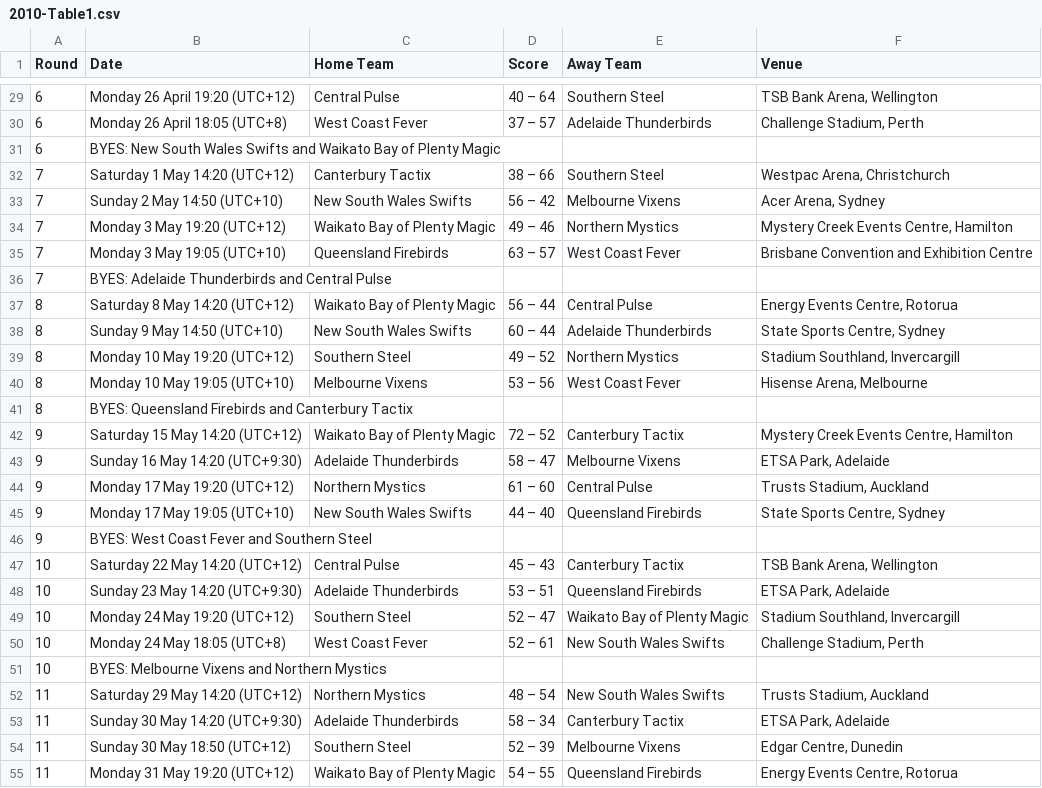
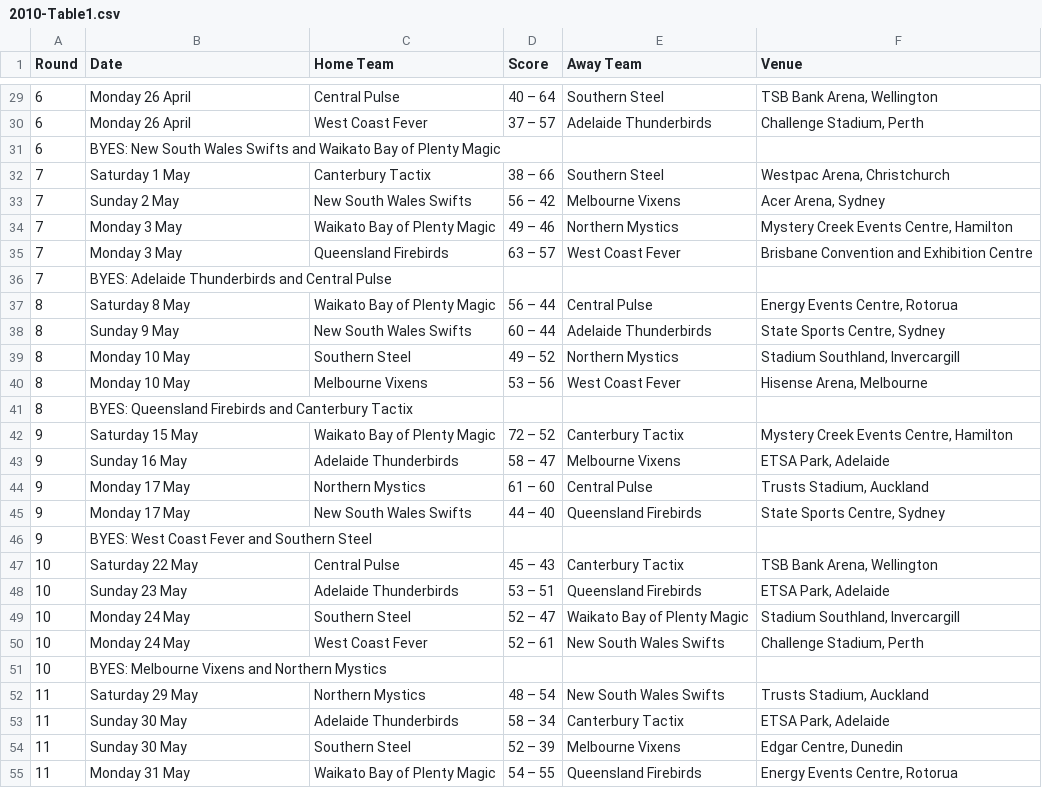
Before and after one commit to CameronProbert/VUW-SWEN303-Assignment4, a CSV file: Pages/data/2010-Table1.csv, drawn as a sheet; only a part is shown, gaps mark what is left out; the diff covers the shown part only.

```diff
--- a/Pages/data/2010-Table1.csv
+++ b/Pages/data/2010-Table1.csv
@@ -29,27 +29,27 @@ Round,Date,Home Team,Score,Away Team,Venue
-6,"Monday 26 April 19:20 (UTC+12)",Central Pulse, 40 – 64,Southern Steel,"TSB Bank Arena, Wellington"
-6,"Monday 26 April 18:05 (UTC+8)",West Coast Fever, 37 – 57,Adelaide Thunderbirds,"Challenge Stadium, Perth"
+6,Monday 26 April,Central Pulse, 40 – 64,Southern Steel,"TSB Bank Arena, Wellington"
+6,Monday 26 April,West Coast Fever, 37 – 57,Adelaide Thunderbirds,"Challenge Stadium, Perth"
 6,BYES:  New South Wales Swifts and Waikato Bay of Plenty Magic,,,,
-7,"Saturday 1 May 14:20 (UTC+12)",Canterbury Tactix, 38 – 66,Southern Steel,"Westpac Arena, Christchurch"
-7,"Sunday 2 May 14:50 (UTC+10)",New South Wales Swifts, 56 – 42,Melbourne Vixens,"Acer Arena, Sydney"
-7,"Monday 3 May 19:20 (UTC+12)",Waikato Bay of Plenty Magic, 49 – 46,Northern Mystics,"Mystery Creek Events Centre, Hamilton"
-7,"Monday 3 May 19:05 (UTC+10)",Queensland Firebirds, 63 – 57,West Coast Fever,Brisbane Convention and Exhibition Centre
+7,Saturday 1 May,Canterbury Tactix, 38 – 66,Southern Steel,"Westpac Arena, Christchurch"
+7,Sunday 2 May,New South Wales Swifts, 56 – 42,Melbourne Vixens,"Acer Arena, Sydney"
+7,Monday 3 May,Waikato Bay of Plenty Magic, 49 – 46,Northern Mystics,"Mystery Creek Events Centre, Hamilton"
+7,Monday 3 May,Queensland Firebirds, 63 – 57,West Coast Fever,Brisbane Convention and Exhibition Centre
 7,BYES:  Adelaide Thunderbirds and Central Pulse,,,,
-8,"Saturday 8 May 14:20 (UTC+12)",Waikato Bay of Plenty Magic, 56 – 44,Central Pulse,"Energy Events Centre, Rotorua"
-8,"Sunday 9 May 14:50 (UTC+10)",New South Wales Swifts, 60 – 44,Adelaide Thunderbirds,"State Sports Centre, Sydney"
-8,"Monday 10 May 19:20 (UTC+12)",Southern Steel, 49 – 52,Northern Mystics,"Stadium Southland, Invercargill"
-8,"Monday 10 May 19:05 (UTC+10)",Melbourne Vixens, 53 – 56,West Coast Fever,"Hisense Arena, Melbourne"
+8,Saturday 8 May,Waikato Bay of Plenty Magic, 56 – 44,Central Pulse,"Energy Events Centre, Rotorua"
+8,Sunday 9 May,New South Wales Swifts, 60 – 44,Adelaide Thunderbirds,"State Sports Centre, Sydney"
+8,Monday 10 May,Southern Steel, 49 – 52,Northern Mystics,"Stadium Southland, Invercargill"
+8,Monday 10 May,Melbourne Vixens, 53 – 56,West Coast Fever,"Hisense Arena, Melbourne"
 8,BYES:  Queensland Firebirds and Canterbury Tactix,,,,
-9,"Saturday 15 May 14:20 (UTC+12)",Waikato Bay of Plenty Magic, 72 – 52,Canterbury Tactix,"Mystery Creek Events Centre, Hamilton"
-9,"Sunday 16 May 14:20 (UTC+9:30)",Adelaide Thunderbirds, 58 – 47,Melbourne Vixens,"ETSA Park, Adelaide"
-9,"Monday 17 May 19:20 (UTC+12)",Northern Mystics, 61 – 60,Central Pulse,"Trusts Stadium, Auckland"
-9,"Monday 17 May 19:05 (UTC+10)",New South Wales Swifts, 44 – 40,Queensland Firebirds,"State Sports Centre, Sydney"
+9,Saturday 15 May,Waikato Bay of Plenty Magic, 72 – 52,Canterbury Tactix,"Mystery Creek Events Centre, Hamilton"
+9,Sunday 16 May,Adelaide Thunderbirds, 58 – 47,Melbourne Vixens,"ETSA Park, Adelaide"
+9,Monday 17 May,Northern Mystics, 61 – 60,Central Pulse,"Trusts Stadium, Auckland"
+9,Monday 17 May,New South Wales Swifts, 44 – 40,Queensland Firebirds,"State Sports Centre, Sydney"
 9,BYES:  West Coast Fever and Southern Steel,,,,
-10,"Saturday 22 May 14:20 (UTC+12)",Central Pulse, 45 – 43,Canterbury Tactix,"TSB Bank Arena, Wellington"
-10,"Sunday 23 May 14:20 (UTC+9:30)",Adelaide Thunderbirds, 53 – 51,Queensland Firebirds,"ETSA Park, Adelaide"
-10,"Monday 24 May 19:20 (UTC+12)",Southern Steel, 52 – 47,Waikato Bay of Plenty Magic,"Stadium Southland, Invercargill"
-10,"Monday 24 May 18:05 (UTC+8)",West Coast Fever, 52 – 61,New South Wales Swifts,"Challenge Stadium, Perth"
+10,Saturday 22 May,Central Pulse, 45 – 43,Canterbury Tactix,"TSB Bank Arena, Wellington"
+10,Sunday 23 May,Adelaide Thunderbirds, 53 – 51,Queensland Firebirds,"ETSA Park, Adelaide"
+10,Monday 24 May,Southern Steel, 52 – 47,Waikato Bay of Plenty Magic,"Stadium Southland, Invercargill"
+10,Monday 24 May,West Coast Fever, 52 – 61,New South Wales Swifts,"Challenge Stadium, Perth"
 10,BYES:  Melbourne Vixens and Northern Mystics,,,,
-11,"Saturday 29 May 14:20 (UTC+12)",Northern Mystics, 48 – 54,New South Wales Swifts,"Trusts Stadium, Auckland"
-11,"Sunday 30 May 14:20 (UTC+9:30)",Adelaide Thunderbirds, 58 – 34,Canterbury Tactix,"ETSA Park, Adelaide"
-11,"Sunday 30 May 18:50 (UTC+12)",Southern Steel, 52 – 39,Melbourne Vixens,"Edgar Centre, Dunedin"
-11,"Monday 31 May 19:20 (UTC+12)",Waikato Bay of Plenty Magic, 54 – 55,Queensland Firebirds,"Energy Events Centre, Rotorua"
+11,Saturday 29 May,Northern Mystics, 48 – 54,New South Wales Swifts,"Trusts Stadium, Auckland"
+11,Sunday 30 May,Adelaide Thunderbirds, 58 – 34,Canterbury Tactix,"ETSA Park, Adelaide"
+11,Sunday 30 May,Southern Steel, 52 – 39,Melbourne Vixens,"Edgar Centre, Dunedin"
+11,Monday 31 May,Waikato Bay of Plenty Magic, 54 – 55,Queensland Firebirds,"Energy Events Centre, Rotorua"
```
Also changed, not shown: 47 edited cells elsewhere in this file, Pages/data/2008-Table1.csv, Pages/data/2009-Table1.csv, 2 other files.
